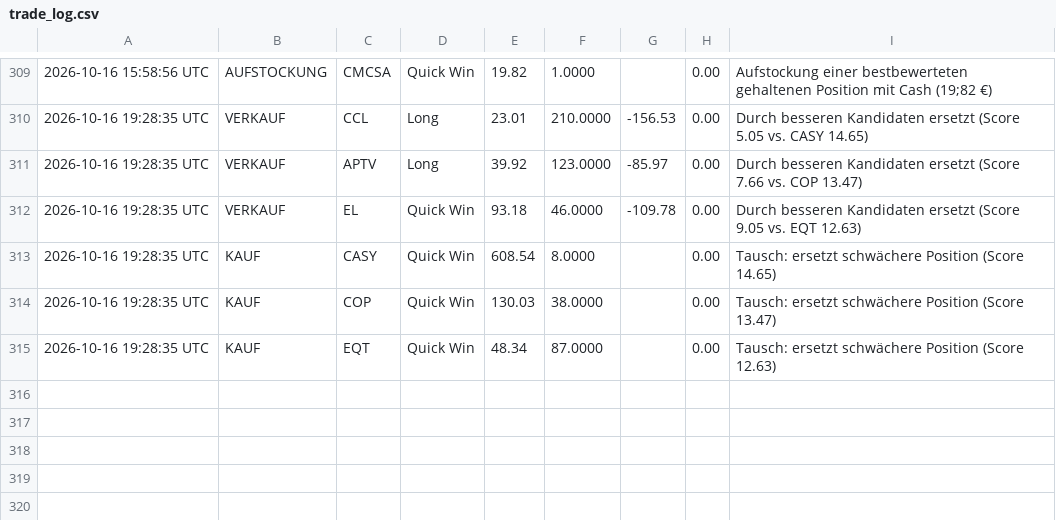
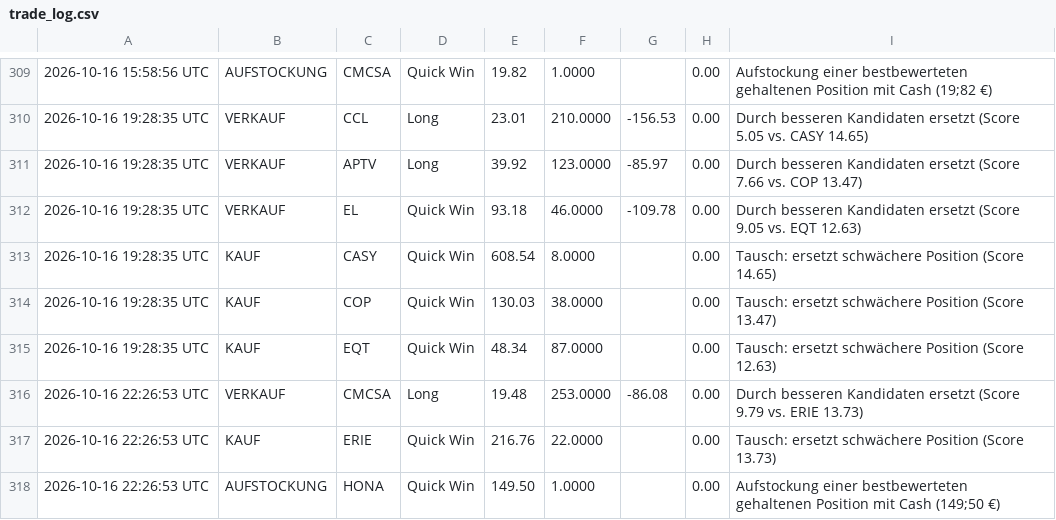
Before and after one commit to heyneca-stack/quantflow-dashboard, a CSV file: trade_log.csv, drawn as a sheet; only a part is shown, gaps mark what is left out.

```diff
--- a/trade_log.csv
+++ b/trade_log.csv
@@ -315 +315,4 @@
 2026-10-16 19:28:35 UTC,KAUF,EQT,Quick Win,48.34,87.0000,,0.00,Tausch: ersetzt schwächere Position (Score 12.63)
+2026-10-16 22:26:53 UTC,VERKAUF,CMCSA,Long,19.48,253.0000,-86.08,0.00,Durch besseren Kandidaten ersetzt (Score 9.79 vs. ERIE 13.73)
+2026-10-16 22:26:53 UTC,KAUF,ERIE,Quick Win,216.76,22.0000,,0.00,Tausch: ersetzt schwächere Position (Score 13.73)
+2026-10-16 22:26:53 UTC,AUFSTOCKUNG,HONA,Quick Win,149.50,1.0000,,0.00,Aufstockung einer bestbewerteten gehaltenen Position mit Cash (149;50 €)
```
Also changed, not shown: portfolio_log.csv, 3 other files.
